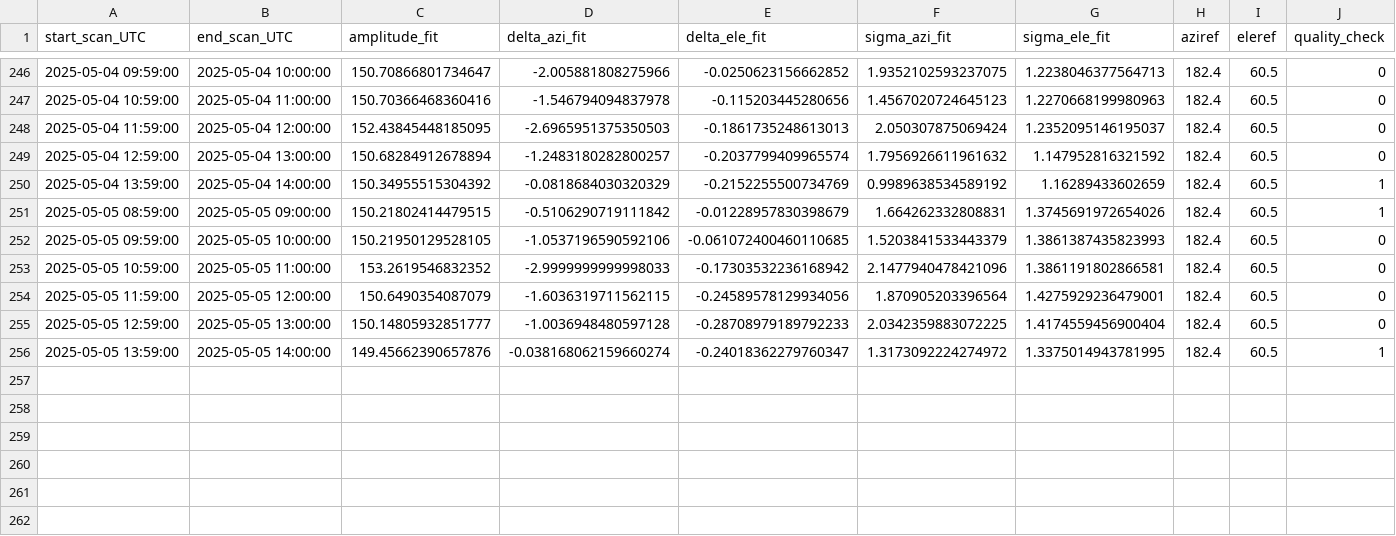
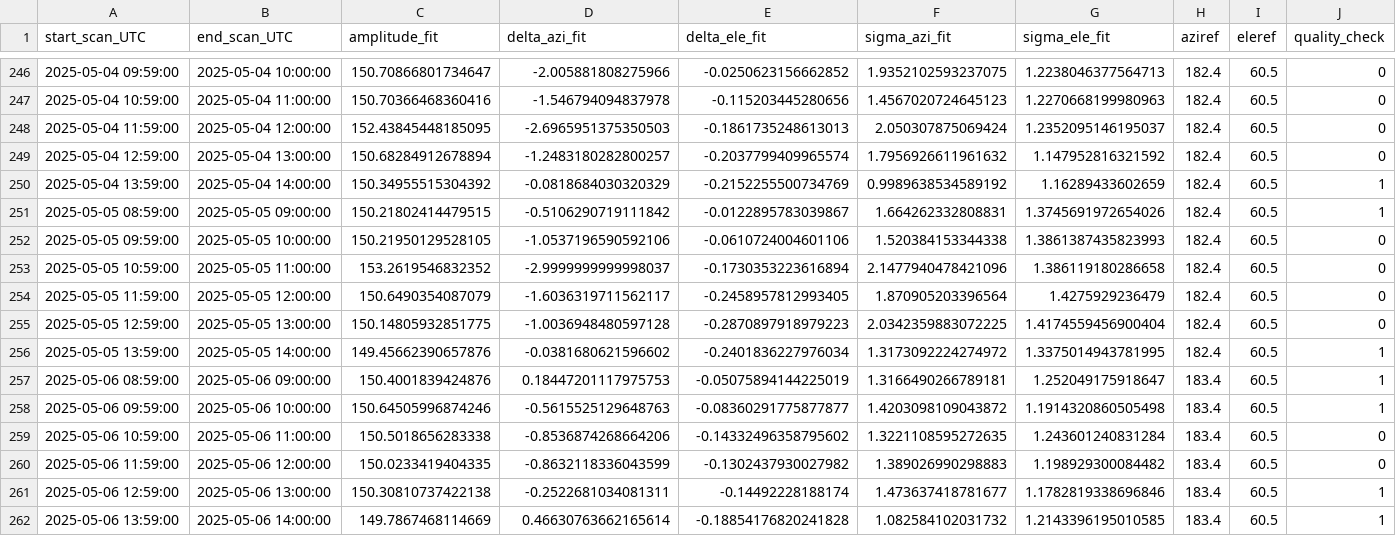
Before and after one commit to wolfidan/callisto, a CSV file: output/solar_scan/pointing-offsets_2025.csv, drawn as a sheet; only a part is shown, gaps mark what is left out.

```diff
--- a/output/solar_scan/pointing-offsets_2025.csv
+++ b/output/solar_scan/pointing-offsets_2025.csv
@@ -250,7 +250,13 @@ start_scan_UTC,end_scan_UTC,amplitude_fit,delta_azi_fit,delta_ele_fit,sigma_azi_
 2025-05-04 13:59:00,2025-05-04 14:00:00,150.34955515304392,-0.0818684030320329,-0.2152255500734769,0.9989638534589192,1.16289433602659,182.4,60.5,1
-2025-05-05 08:59:00,2025-05-05 09:00:00,150.21802414479515,-0.5106290719111842,-0.01228957830398679,1.664262332808831,1.3745691972654026,182.4,60.5,1
-2025-05-05 09:59:00,2025-05-05 10:00:00,150.21950129528105,-1.0537196590592106,-0.061072400460110685,1.5203841533443379,1.3861387435823993,182.4,60.5,0
-2025-05-05 10:59:00,2025-05-05 11:00:00,153.2619546832352,-2.9999999999998033,-0.17303532236168942,2.1477940478421096,1.3861191802866581,182.4,60.5,0
-2025-05-05 11:59:00,2025-05-05 12:00:00,150.6490354087079,-1.6036319711562115,-0.24589578129934056,1.870905203396564,1.4275929236479001,182.4,60.5,0
-2025-05-05 12:59:00,2025-05-05 13:00:00,150.14805932851777,-1.0036948480597128,-0.28708979189792233,2.0342359883072225,1.4174559456900404,182.4,60.5,0
-2025-05-05 13:59:00,2025-05-05 14:00:00,149.45662390657876,-0.038168062159660274,-0.24018362279760347,1.3173092224274972,1.3375014943781995,182.4,60.5,1
+2025-05-05 08:59:00,2025-05-05 09:00:00,150.21802414479515,-0.5106290719111842,-0.0122895783039867,1.664262332808831,1.3745691972654026,182.4,60.5,1
+2025-05-05 09:59:00,2025-05-05 10:00:00,150.21950129528105,-1.0537196590592106,-0.0610724004601106,1.520384153344338,1.3861387435823993,182.4,60.5,0
+2025-05-05 10:59:00,2025-05-05 11:00:00,153.2619546832352,-2.9999999999998037,-0.1730353223616894,2.1477940478421096,1.386119180286658,182.4,60.5,0
+2025-05-05 11:59:00,2025-05-05 12:00:00,150.6490354087079,-1.6036319711562117,-0.2458957812993405,1.870905203396564,1.4275929236479,182.4,60.5,0
+2025-05-05 12:59:00,2025-05-05 13:00:00,150.14805932851775,-1.0036948480597128,-0.2870897918979223,2.0342359883072225,1.4174559456900404,182.4,60.5,0
+2025-05-05 13:59:00,2025-05-05 14:00:00,149.45662390657876,-0.0381680621596602,-0.2401836227976034,1.3173092224274972,1.3375014943781995,182.4,60.5,1
+2025-05-06 08:59:00,2025-05-06 09:00:00,150.4001839424876,0.18447201117975753,-0.05075894144225019,1.3166490266789181,1.252049175918647,183.4,60.5,1
+2025-05-06 09:59:00,2025-05-06 10:00:00,150.64505996874246,-0.5615525129648763,-0.08360291775877877,1.4203098109043872,1.1914320860505498,183.4,60.5,1
+2025-05-06 10:59:00,2025-05-06 11:00:00,150.5018656283338,-0.8536874268664206,-0.14332496358795602,1.3221108595272635,1.243601240831284,183.4,60.5,0
+2025-05-06 11:59:00,2025-05-06 12:00:00,150.0233419404335,-0.8632118336043599,-0.1302437930027982,1.389026990298883,1.198929300084482,183.4,60.5,0
+2025-05-06 12:59:00,2025-05-06 13:00:00,150.30810737422138,-0.2522681034081311,-0.14492228188174,1.473637418781677,1.1782819338696846,183.4,60.5,1
+2025-05-06 13:59:00,2025-05-06 14:00:00,149.7867468114669,0.46630763662165614,-0.18854176820241828,1.082584102031732,1.2143396195010585,183.4,60.5,1
```
Also changed, not shown: output/data/meteoswiss/meteoswiss_2025-05-05.csv, output/data/proc_daily_flux/daily-flux_2025.csv, 22 other files.
